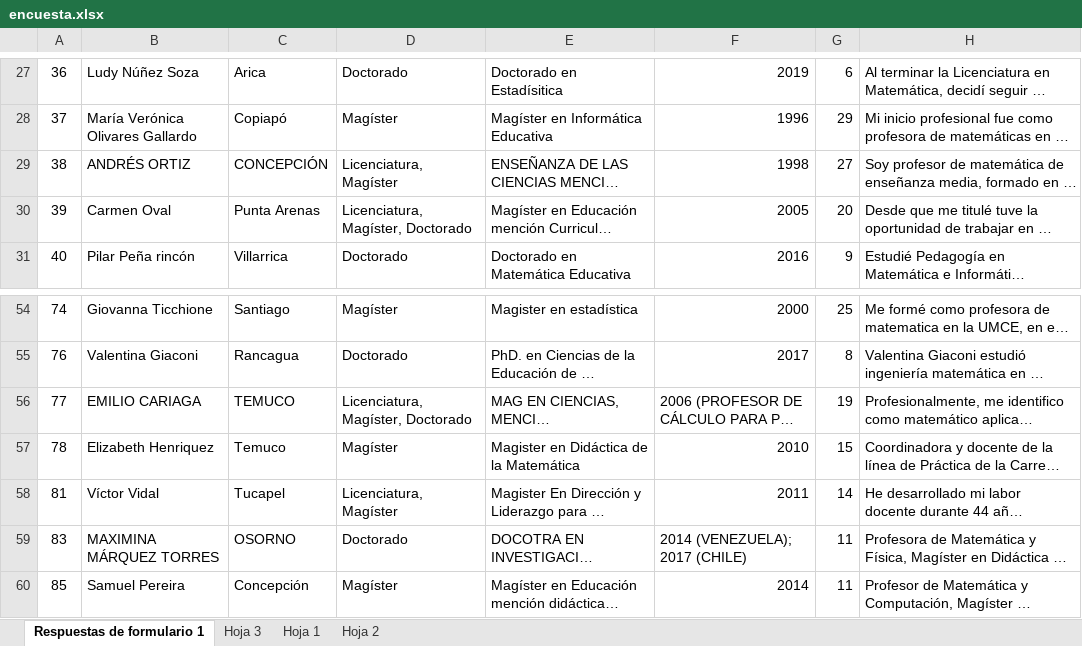
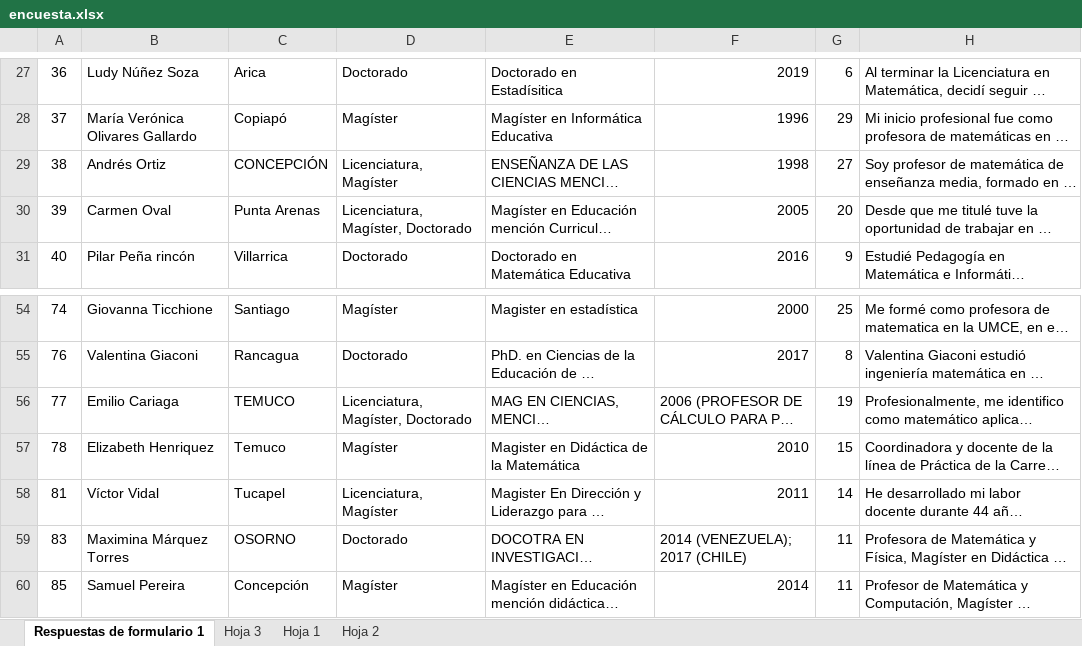
Before and after one commit to Cynthia-Vega/dashboard-base, an Excel workbook: public/encuesta.xlsx, sheet Respuestas de formulario 1, drawn as a sheet; only a part is shown, gaps mark what is left out; long unchanged cells end in …; values as stored, in another font and other column widths than the file's, no borders; table styles not drawn; the diff names each change by its address in the sheet, - before the commit and + after, or states it on an @@ line.

```diff
--- a/public/encuesta.xlsx (sheet Respuestas de formulario 1)
+++ b/public/encuesta.xlsx (sheet Respuestas de formulario 1)
-B29: ANDRÉS ORTIZ
+B29: Andrés Ortiz
-B56: EMILIO CARIAGA
+B56: Emilio Cariaga
-B59: MAXIMINA MÁRQUEZ TORRES
+B59: Maximina Márquez Torres
```
Also changed, not shown: 23 other files.
